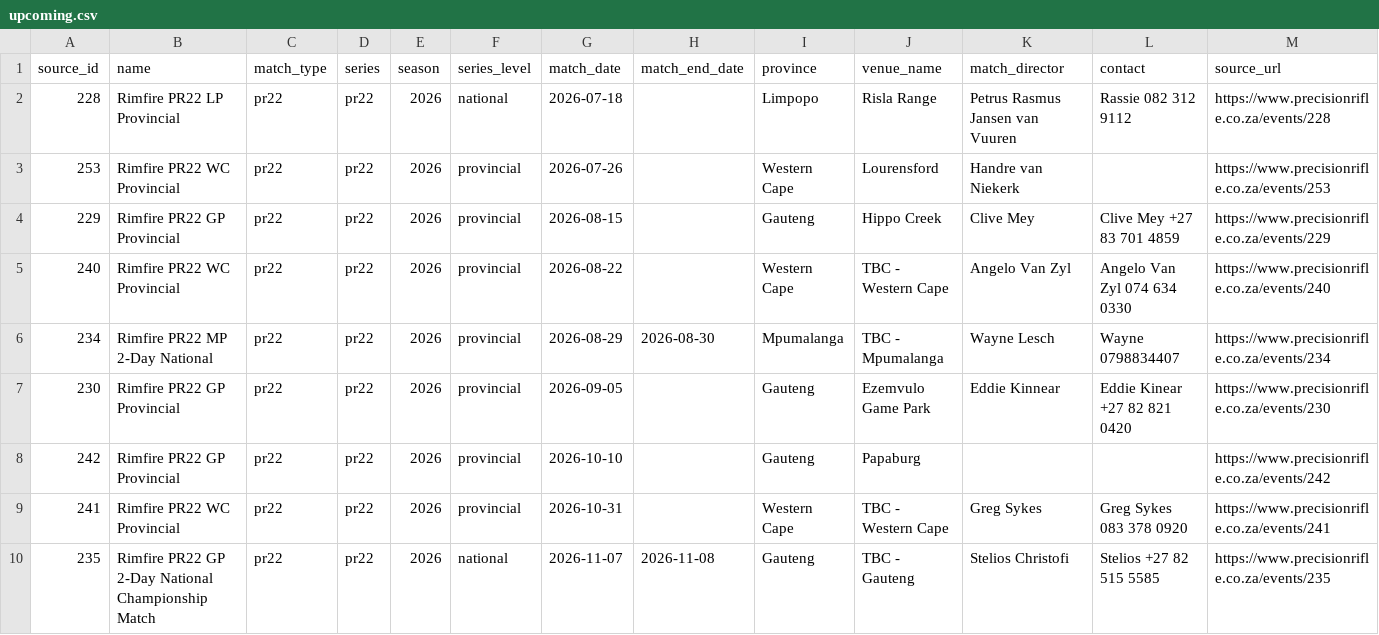
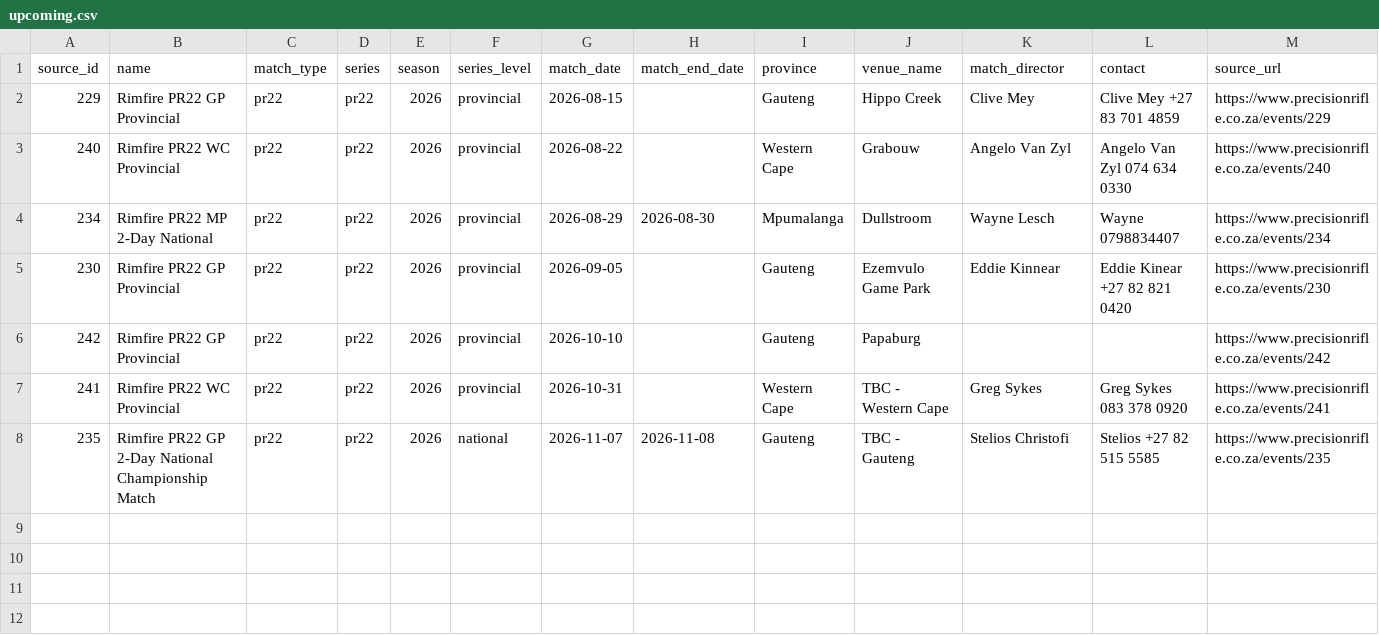
Before and after one commit to vassago85/saprf, a CSV file: storage/scraped/pr22/upcoming.csv, drawn as a sheet.

```diff
--- a/storage/scraped/pr22/upcoming.csv
+++ b/storage/scraped/pr22/upcoming.csv
@@ -1,7 +1,5 @@
 source_id,name,match_type,series,season,series_level,match_date,match_end_date,province,venue_name,match_director,contact,source_url
-228,"Rimfire PR22 LP Provincial",pr22,pr22,2026,national,2026-07-18,,Limpopo,"Risla Range","Petrus Rasmus Jansen van Vuuren","Rassie 082 312 9112",https://www.precisionrifle.co.za/events/228
-253,"Rimfire PR22 WC Provincial",pr22,pr22,2026,provincial,2026-07-26,,"Western Cape",Lourensford,"Handre van Niekerk",,https://www.precisionrifle.co.za/events/253
 229,"Rimfire PR22 GP Provincial",pr22,pr22,2026,provincial,2026-08-15,,Gauteng,"Hippo Creek","Clive Mey","Clive Mey +27 83 701 4859",https://www.precisionrifle.co.za/events/229
-240,"Rimfire PR22 WC Provincial",pr22,pr22,2026,provincial,2026-08-22,,"Western Cape","TBC - Western Cape","Angelo Van Zyl","Angelo Van Zyl 074 634 0330",https://www.precisionrifle.co.za/events/240
-234,"Rimfire PR22 MP 2-Day National",pr22,pr22,2026,provincial,2026-08-29,2026-08-30,Mpumalanga,"TBC - Mpumalanga","Wayne Lesch","Wayne 0798834407",https://www.precisionrifle.co.za/events/234
+240,"Rimfire PR22 WC Provincial",pr22,pr22,2026,provincial,2026-08-22,,"Western Cape",Grabouw,"Angelo Van Zyl","Angelo Van Zyl 074 634 0330",https://www.precisionrifle.co.za/events/240
+234,"Rimfire PR22 MP 2-Day National",pr22,pr22,2026,provincial,2026-08-29,2026-08-30,Mpumalanga,Dullstroom,"Wayne Lesch","Wayne 0798834407",https://www.precisionrifle.co.za/events/234
 230,"Rimfire PR22 GP Provincial",pr22,pr22,2026,provincial,2026-09-05,,Gauteng,"Ezemvulo Game Park","Eddie Kinnear","Eddie Kinear +27 82 821 0420",https://www.precisionrifle.co.za/events/230
```
Also changed, not shown: storage/scraped/pr22/matches.csv, storage/scraped/pr22/national/2026-06-06_rimfire-pr22-gp-2-day-national.csv, 6 other files.
